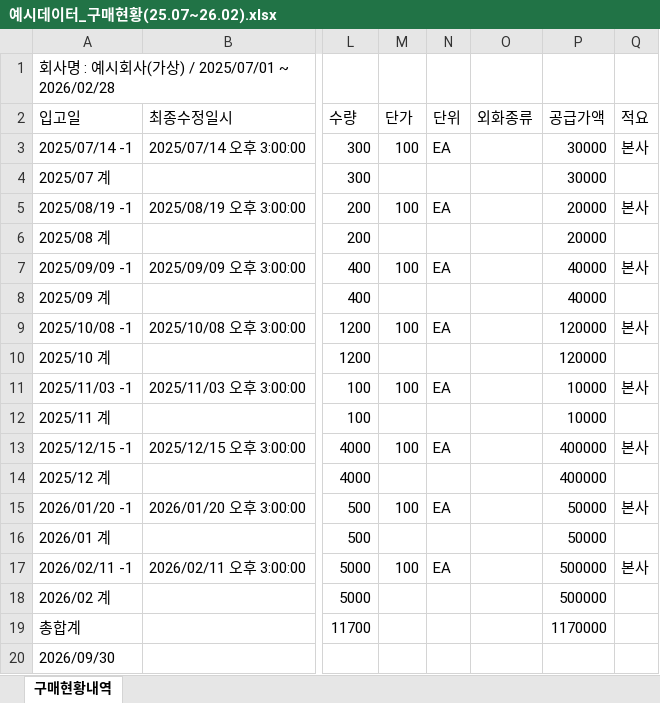
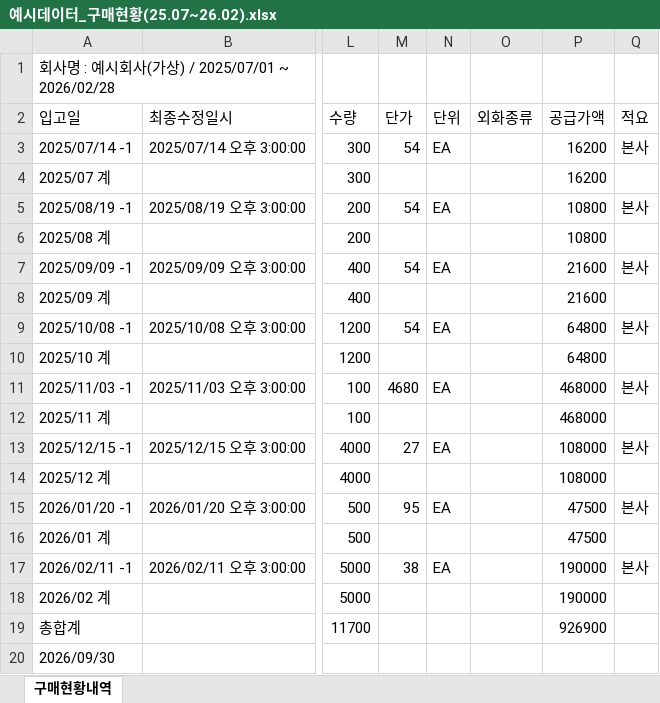
Before and after one commit to aebonlee/data09-05, an Excel workbook: samples/예시데이터_구매현황(25.07~26.02).xlsx, sheet 구매현황내역, drawn as a sheet; only a part is shown, gaps mark what is left out; values as stored, in another font and other column widths than the file's, no borders; the diff names each change by its address in the sheet, - before the commit and + after, or states it on an @@ line.

```diff
--- a/samples/예시데이터_구매현황(25.07~26.02).xlsx (sheet 구매현황내역)
+++ b/samples/예시데이터_구매현황(25.07~26.02).xlsx (sheet 구매현황내역)
-M3 (단가): 100
+M3 (단가): 54
-P3:P4 (공급가액): 30000
+P3:P4 (공급가액): 16200
-M5 (단가): 100
+M5 (단가): 54
-P5:P6 (공급가액): 20000
+P5:P6 (공급가액): 10800
-M7 (단가): 100
+M7 (단가): 54
-P7:P8 (공급가액): 40000
+P7:P8 (공급가액): 21600
-M9 (단가): 100
+M9 (단가): 54
-P9:P10 (공급가액): 120000
+P9:P10 (공급가액): 64800
-M11 (단가): 100
+M11 (단가): 4680
-P11:P12 (공급가액): 10000
+P11:P12 (공급가액): 468000
-M13 (단가): 100
+M13 (단가): 27
-P13:P14 (공급가액): 400000
+P13:P14 (공급가액): 108000
-M15 (단가): 100
+M15 (단가): 95
-P15:P16 (공급가액): 50000
+P15:P16 (공급가액): 47500
-M17 (단가): 100
+M17 (단가): 38
-P17:P18 (공급가액): 500000
+P17:P18 (공급가액): 190000
-P19 (공급가액): 1170000
+P19 (공급가액): 926900
```
Also changed, not shown: samples/예시데이터_구매현황(26.04~06).xlsx, samples/예시데이터_구매현황(26.06~07).xlsx, 12 other files.
